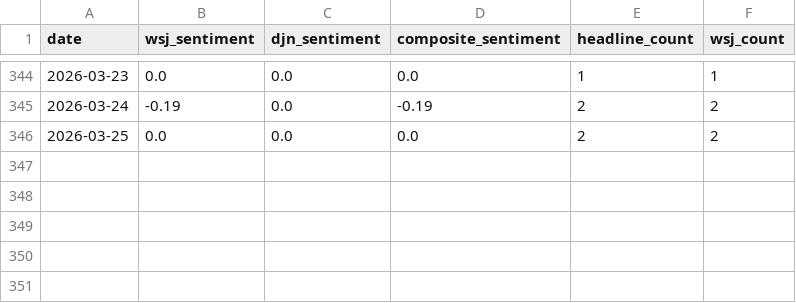
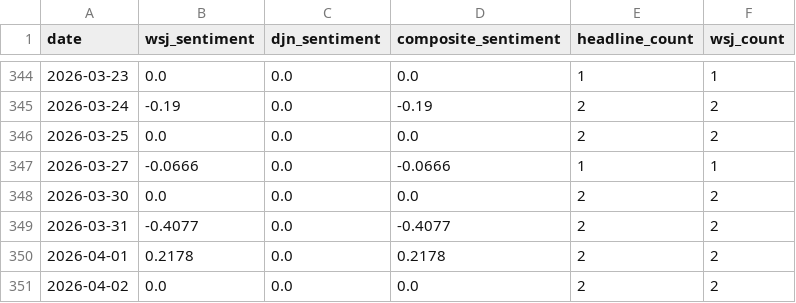
Before and after one commit to cdavocazh/IBKR, a CSV file: data/news/daily_sentiment.csv, drawn as a sheet; only a part is shown, gaps mark what is left out; the diff names each change by its address in the sheet, - before the commit and + after, or states it on an @@ line.

```diff
--- a/data/news/daily_sentiment.csv
+++ b/data/news/daily_sentiment.csv
+row 347: 2026-03-27 | -0.0666 | 0.0 | -0.0666 | 1 | 1
+row 348: 2026-03-30 | 0.0 | 0.0 | 0.0 | 2 | 2
+row 349: 2026-03-31 | -0.4077 | 0.0 | -0.4077 | 2 | 2
+row 350: 2026-04-01 | 0.2178 | 0.0 | 0.2178 | 2 | 2
+row 351: 2026-04-02 | 0.0 | 0.0 | 0.0 | 2 | 2
```
Also changed, not shown: data/news/sentiment_timeseries.csv, 41 other files.
